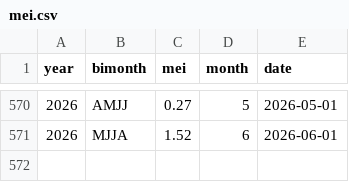
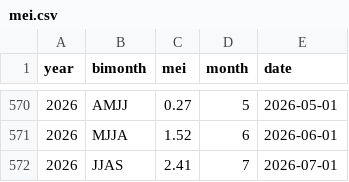
Before and after one commit to dbrisaro/climate-dashboard, a CSV file: data/mei.csv, drawn as a sheet; only a part is shown, gaps mark what is left out; the diff names each change by its address in the sheet, - before the commit and + after, or states it on an @@ line.

```diff
--- a/data/mei.csv
+++ b/data/mei.csv
+row 572: 2026 | JJAS | 2.41 | 7 | 2026-07-01
```
Also changed, not shown: data/sam.csv.
